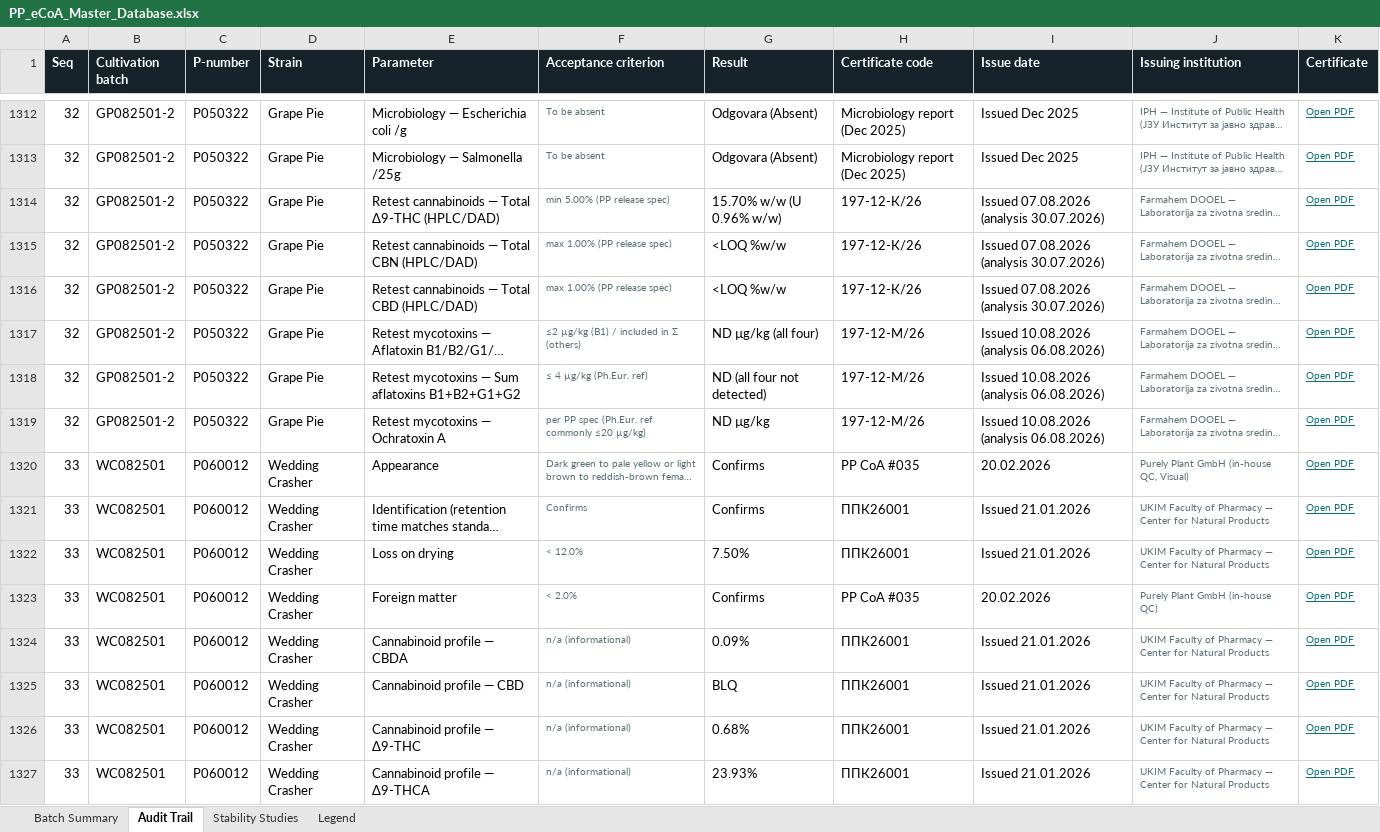
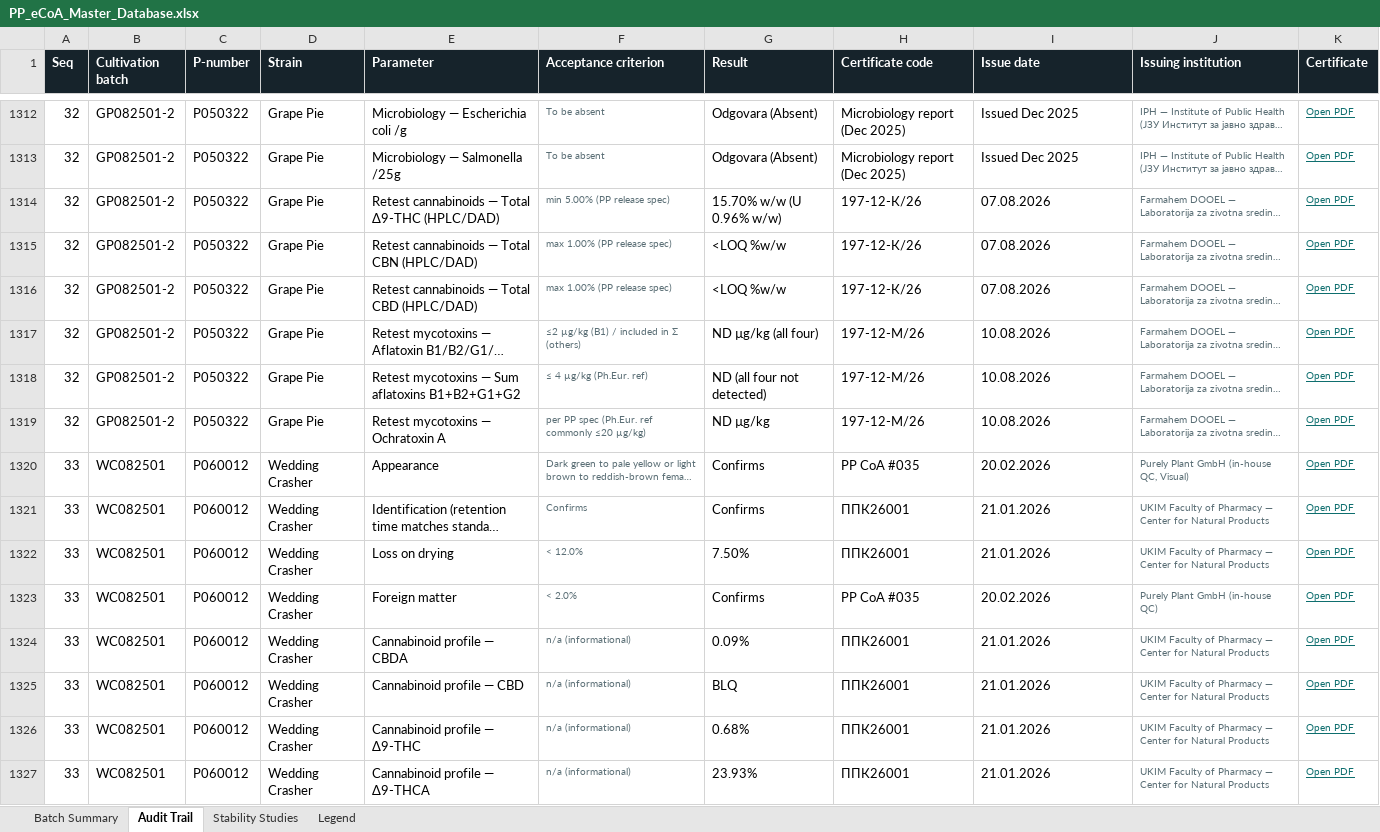
Before and after one commit to 3p4e/letta-stack, an Excel workbook: ingestion/coa_track/letta-imb-coas/exports/PP_eCoA_Master_Database.xlsx, sheet Audit Trail, drawn as a sheet; only a part is shown, gaps mark what is left out; long unchanged cells end in …; values as stored, in another font and other column widths than the file's, no borders; the diff covers the shown part only; the diff names each change by its address in the sheet, - before the commit and + after, or states it on an @@ line.

```diff
--- a/ingestion/coa_track/letta-imb-coas/exports/PP_eCoA_Master_Database.xlsx (sheet Audit Trail)
+++ b/ingestion/coa_track/letta-imb-coas/exports/PP_eCoA_Master_Database.xlsx (sheet Audit Trail)
-I1314:I1316 (Issue date): Issued 07.08.2026 (analysis 30.07.2026)
+I1314:I1316 (Issue date): 07.08.2026
-I1317:I1319 (Issue date): Issued 10.08.2026 (analysis 06.08.2026)
+I1317:I1319 (Issue date): 10.08.2026
-I1321:I1322 (Issue date): Issued 21.01.2026
+I1321:I1322 (Issue date): 21.01.2026
-I1324:I1327 (Issue date): Issued 21.01.2026
+I1324:I1327 (Issue date): 21.01.2026
```
Also changed, not shown: 1491 edited cells and cell formats elsewhere in this sheet, sheet Stability Studies, sheet Batch Summary, 4 other files.
